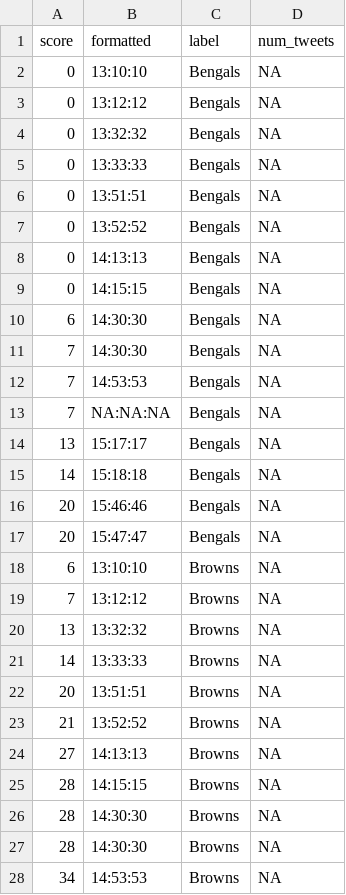
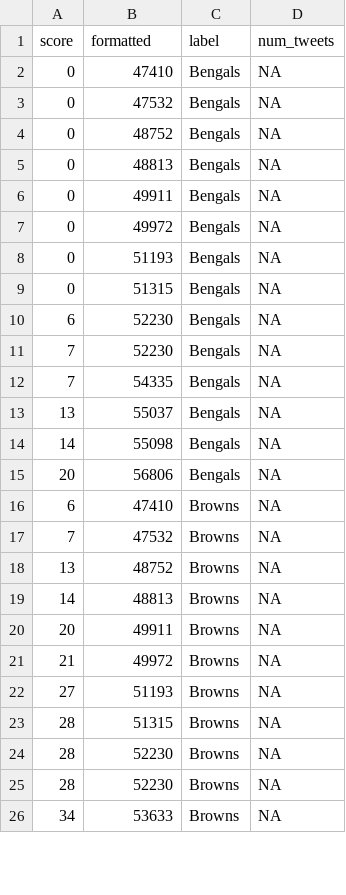
Before and after one commit to info201-au2018/final-purple-pupples, a CSV file: csv_files/Bengals_Browns_12.csv, drawn as a sheet; only a part is shown; the diff covers the shown part only.

```diff
--- a/csv_files/Bengals_Browns_12.csv
+++ b/csv_files/Bengals_Browns_12.csv
@@ -1,28 +1,26 @@
 "score","formatted","label","num_tweets"
-0,"13:10:10","Bengals",NA
-0,"13:12:12","Bengals",NA
-0,"13:32:32","Bengals",NA
-0,"13:33:33","Bengals",NA
-0,"13:51:51","Bengals",NA
-0,"13:52:52","Bengals",NA
-0,"14:13:13","Bengals",NA
-0,"14:15:15","Bengals",NA
-6,"14:30:30","Bengals",NA
-7,"14:30:30","Bengals",NA
-7,"14:53:53","Bengals",NA
-7,"NA:NA:NA","Bengals",NA
-13,"15:17:17","Bengals",NA
-14,"15:18:18","Bengals",NA
-20,"15:46:46","Bengals",NA
-20,"15:47:47","Bengals",NA
-6,"13:10:10","Browns",NA
-7,"13:12:12","Browns",NA
-13,"13:32:32","Browns",NA
-14,"13:33:33","Browns",NA
-20,"13:51:51","Browns",NA
-21,"13:52:52","Browns",NA
-27,"14:13:13","Browns",NA
-28,"14:15:15","Browns",NA
-28,"14:30:30","Browns",NA
-28,"14:30:30","Browns",NA
-34,"14:53:53","Browns",NA
+0,47410,"Bengals",NA
+0,47532,"Bengals",NA
+0,48752,"Bengals",NA
+0,48813,"Bengals",NA
+0,49911,"Bengals",NA
+0,49972,"Bengals",NA
+0,51193,"Bengals",NA
+0,51315,"Bengals",NA
+6,52230,"Bengals",NA
+7,52230,"Bengals",NA
+7,54335,"Bengals",NA
+13,55037,"Bengals",NA
+14,55098,"Bengals",NA
+20,56806,"Bengals",NA
+6,47410,"Browns",NA
+7,47532,"Browns",NA
+13,48752,"Browns",NA
+14,48813,"Browns",NA
+20,49911,"Browns",NA
+21,49972,"Browns",NA
+27,51193,"Browns",NA
+28,51315,"Browns",NA
+28,52230,"Browns",NA
+28,52230,"Browns",NA
+34,53633,"Browns",NA
```
Also changed, not shown: 4 removed rows and 17 edited cells elsewhere in this file, csv_files/Patriots_Vikings_13.csv, 10 other files.
